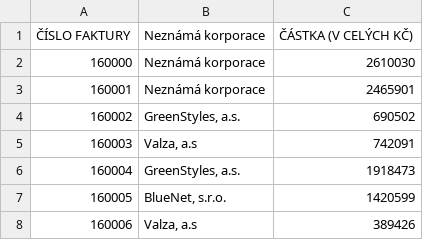
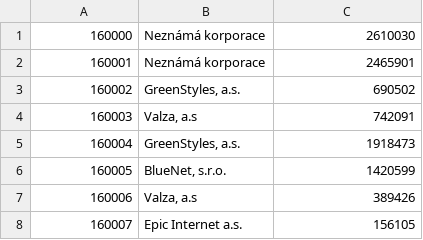
Before and after one commit to vladimir-simek/data-java, a CSV file: data-export/VF_2016.csv, drawn as a sheet; only a part is shown; the shorter side is filled out with more unchanged rows; the diff names each change by its address in the sheet, - before the commit and + after, or states it on an @@ line.

```diff
--- a/data-export/VF_2016.csv
+++ b/data-export/VF_2016.csv
-row 1: ČÍSLO FAKTURY | Neznámá korporace | ČÁSTKA (V CELÝCH KČ)
```
Also changed, not shown: data-export/VF_2017.csv, data-export/VF_2018.csv, 10 other files.
